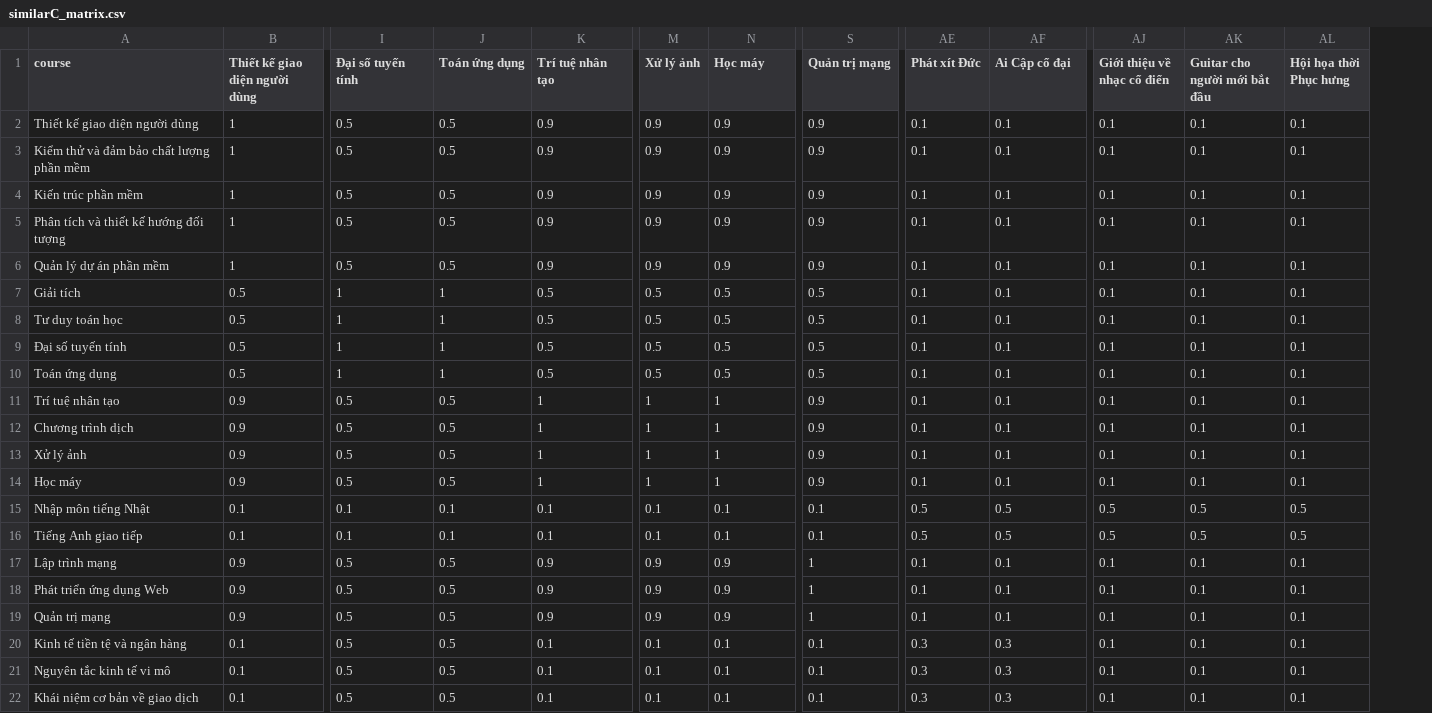
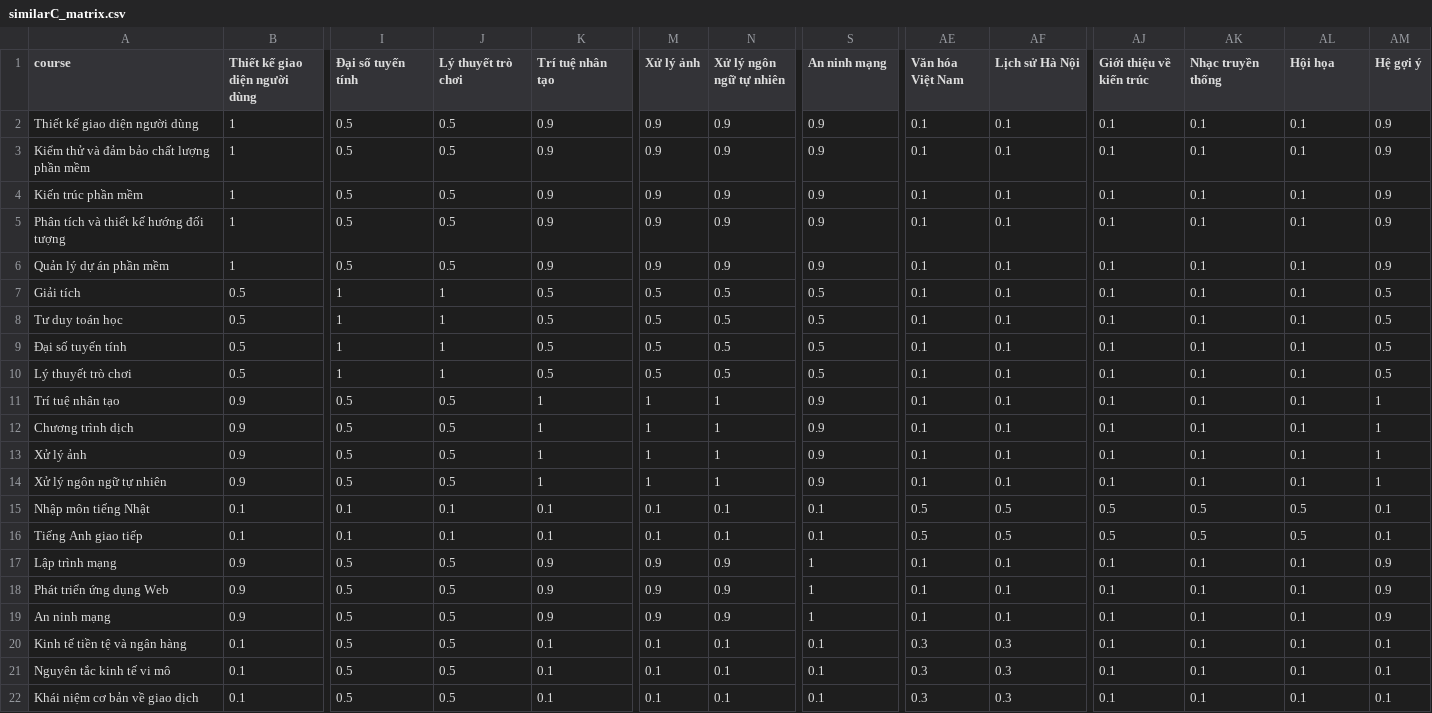
Before and after one commit to vucongduy192/elearning, a CSV file: public/recommend/similarC_matrix.csv, drawn as a sheet; only a part is shown, gaps mark what is left out; the diff covers the shown part only; the diff names each change by its address in the sheet, - before the commit and + after, or states it on an @@ line.

```diff
--- a/public/recommend/similarC_matrix.csv
+++ b/public/recommend/similarC_matrix.csv
+column AM (Hệ gợi ý), rows 2-22: 0.9 | 0.9 | 0.9 | 0.9 | 0.9 | 0.5 | 0.5 | 0.5 | 0.5 | 1 | 1 | 1 | 1 | 0.1 | 0.1 | 0.9 | 0.9 | 0.9 | 0.1 | 0.1 | 0.1
-J1: Toán ứng dụng
+J1: Lý thuyết trò chơi
-N1: Học máy
+N1: Xử lý ngôn ngữ tự nhiên
-S1: Quản trị mạng
+S1: An ninh mạng
-AE1: Phát xít Đức
+AE1: Văn hóa Việt Nam
-AF1: Ai Cập cổ đại
+AF1: Lịch sử Hà Nội
-AJ1: Giới thiệu về nhạc cổ điển
+AJ1: Giới thiệu về kiến trúc
-AK1: Guitar cho người mới bắt đầu
+AK1: Nhạc truyền thống
-AL1: Hội họa thời Phục hưng
+AL1: Hội họa
-A10 (course): Toán ứng dụng
+A10 (course): Lý thuyết trò chơi
-A14 (course): Học máy
+A14 (course): Xử lý ngôn ngữ tự nhiên
-A19 (course): Quản trị mạng
+A19 (course): An ninh mạng
```
Also changed, not shown: 1 added row and 5 edited cells elsewhere in this file, SeedSQL/courses.csv, SeedSQL/enroll_test.csv, 34 other files.
